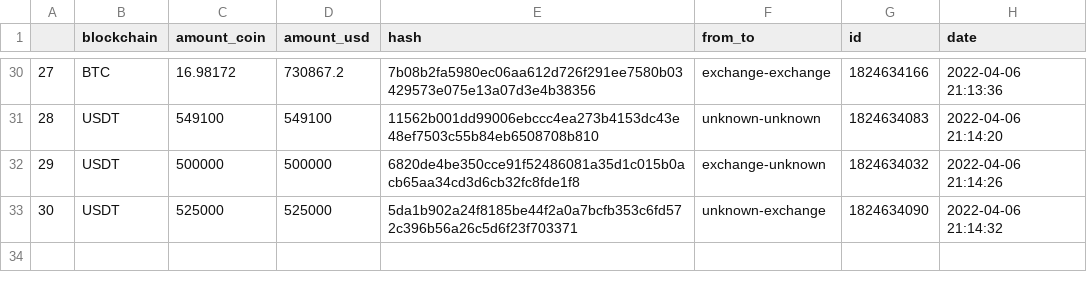
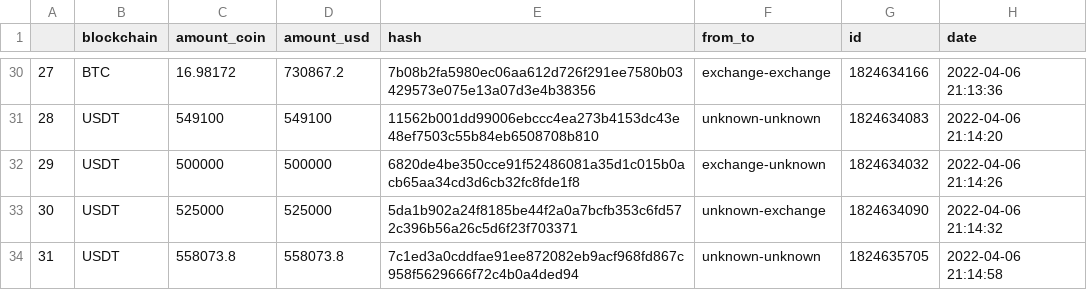
Before and after one commit to andvsilva/webscraping, a CSV file: whale-alert/dataset/database_txo.csv, drawn as a sheet; only a part is shown, gaps mark what is left out; the diff names each change by its address in the sheet, - before the commit and + after, or states it on an @@ line.

```diff
--- a/whale-alert/dataset/database_txo.csv
+++ b/whale-alert/dataset/database_txo.csv
+row 34: 31 | USDT | 558073.8 | 558073.8 | 7c1ed3a0cddfae91ee872082eb9acf968fd867c958f5629666f72c4b0a4ded94 | unknown-unknown | 1824635705 | 2022-04-06 21:14:58
```
